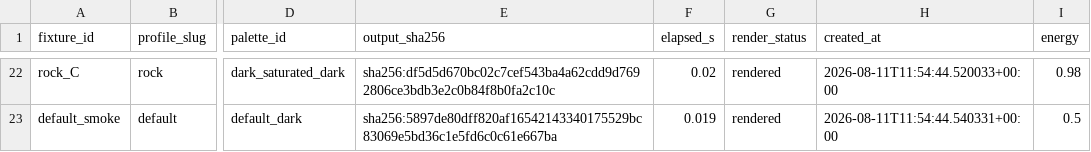
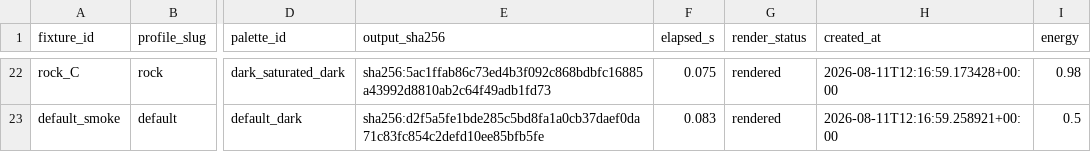
Before and after one commit to malexeum/qwen, a CSV file: artifacts/e4/e4_reference_render_audit_v1/audit_matrix.csv, drawn as a sheet; only a part is shown, gaps mark what is left out; the diff covers the shown part only; the diff names each change by its address in the sheet, - before the commit and + after, or states it on an @@ line.

```diff
--- a/artifacts/e4/e4_reference_render_audit_v1/audit_matrix.csv
+++ b/artifacts/e4/e4_reference_render_audit_v1/audit_matrix.csv
-E22 (output_sha256): sha256:df5d5d670bc02c7cef543ba4a62cdd9d7692806ce3bdb3e2c0b84f8b0fa2c10c
+E22 (output_sha256): sha256:5ac1ffab86c73ed4b3f092c868bdbfc16885a43992d8810ab2c64f49adb1fd73
-F22 (elapsed_s): 0.02
+F22 (elapsed_s): 0.075
-H22 (created_at): 2026-08-11T11:54:44.520033+00:00
+H22 (created_at): 2026-08-11T12:16:59.173428+00:00
-E23 (output_sha256): sha256:5897de80dff820af16542143340175529bc83069e5bd36c1e5fd6c0c61e667ba
+E23 (output_sha256): sha256:d2f5a5fe1bde285c5bd8fa1a0cb37daef0da71c83fc854c2defd10ee85bfb5fe
-F23 (elapsed_s): 0.019
+F23 (elapsed_s): 0.083
-H23 (created_at): 2026-08-11T11:54:44.540331+00:00
+H23 (created_at): 2026-08-11T12:16:59.258921+00:00
```
Also changed, not shown: 60 edited cells elsewhere in this file, 22 other files.
